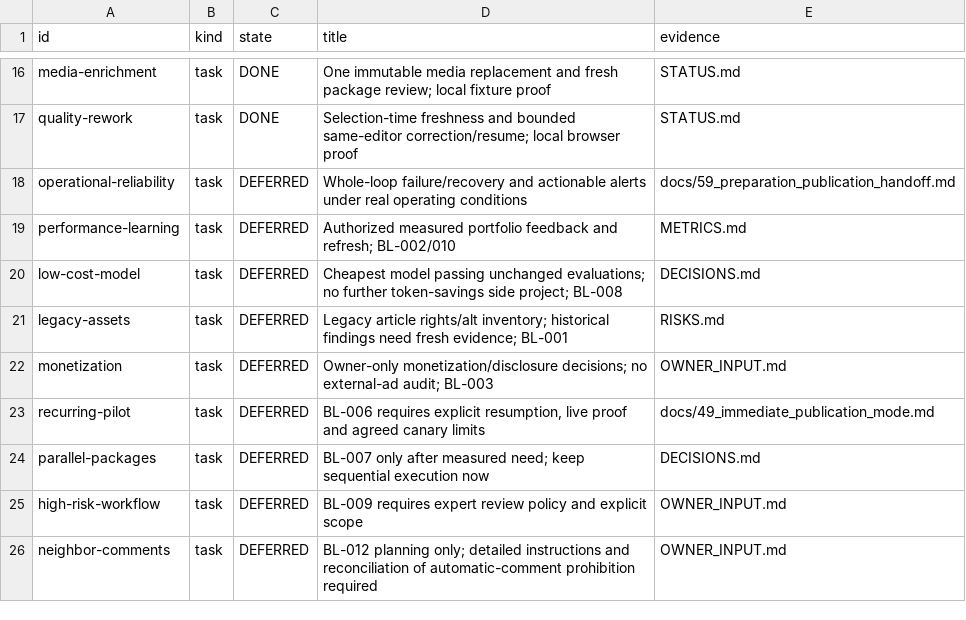
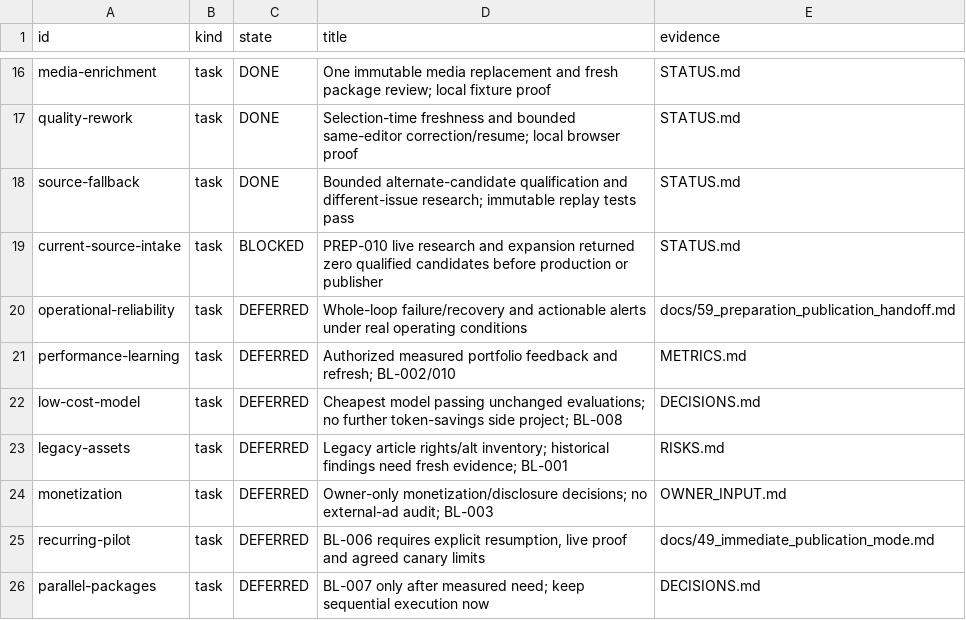
Before and after one commit to dokwanoh/TStory_Agent, a TSV file: contracts/current-work.tsv, drawn as a sheet; only a part is shown, gaps mark what is left out; the shorter side is filled out with more unchanged rows; the diff names each change by its address in the sheet, - before the commit and + after, or states it on an @@ line.

Commit message:
docs: record bounded source fallback and live intake hold

```diff
--- a/contracts/current-work.tsv
+++ b/contracts/current-work.tsv
+row 18: source-fallback | task | DONE | Bounded alternate-candidate qualification and different-issue research; immutable replay tests pass | STATUS.md
+row 19: current-source-intake | task | BLOCKED | PREP-010 live research and expansion returned zero qualified candidates before production or publisher | STATUS.md
```
Also changed, not shown: 4 other files.
